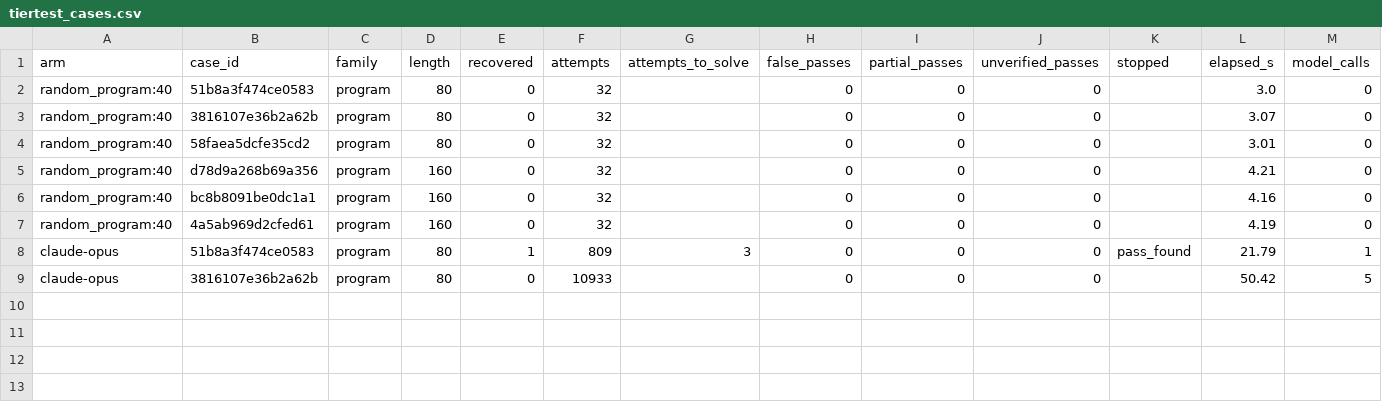
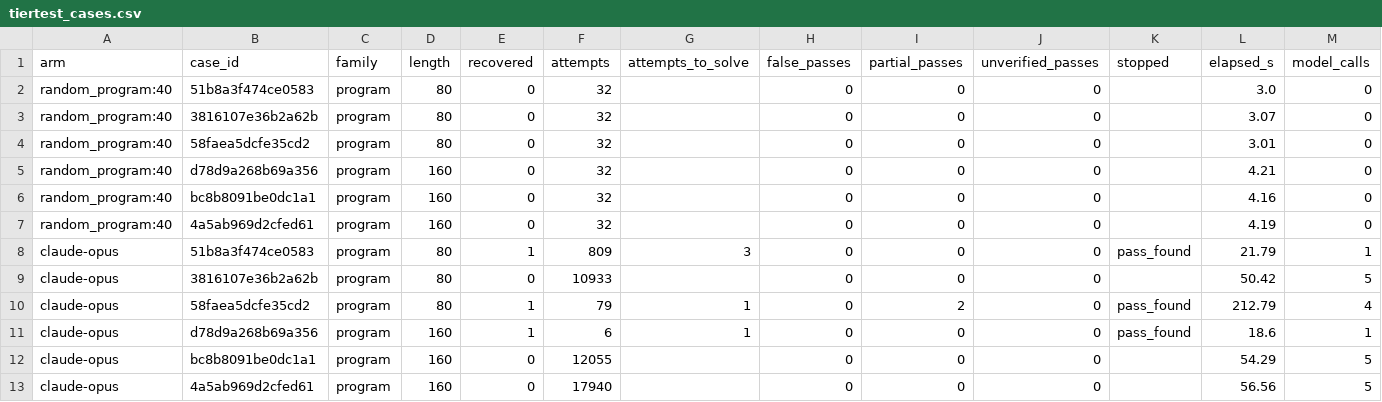
Before and after one commit to jacksonking109/liberprimus-search, a CSV file: 20261103-2030/tier-claude/tiertest_cases.csv, drawn as a sheet; only a part is shown; rows hold the shown columns only; the diff names each change by its address in the sheet, - before the commit and + after, or states it on an @@ line.

```diff
--- a/20261103-2030/tier-claude/tiertest_cases.csv
+++ b/20261103-2030/tier-claude/tiertest_cases.csv
+row 10: claude-opus | 58faea5dcfe35cd2 | program | 80 | 1 | 79 | 1 | 0 | 2 | 0 | pass_found | 212.79 | 4
+row 11: claude-opus | d78d9a268b69a356 | program | 160 | 1 | 6 | 1 | 0 | 0 | 0 | pass_found | 18.6 | 1
+row 12: claude-opus | bc8b8091be0dc1a1 | program | 160 | 0 | 12055 |  | 0 | 0 | 0 |  | 54.29 | 5
+row 13: claude-opus | 4a5ab969d2cfed61 | program | 160 | 0 | 17940 |  | 0 | 0 | 0 |  | 56.56 | 5
```
Also changed, not shown: 20261103-2030/tier-claude/tiertest.csv, 3 other files.
